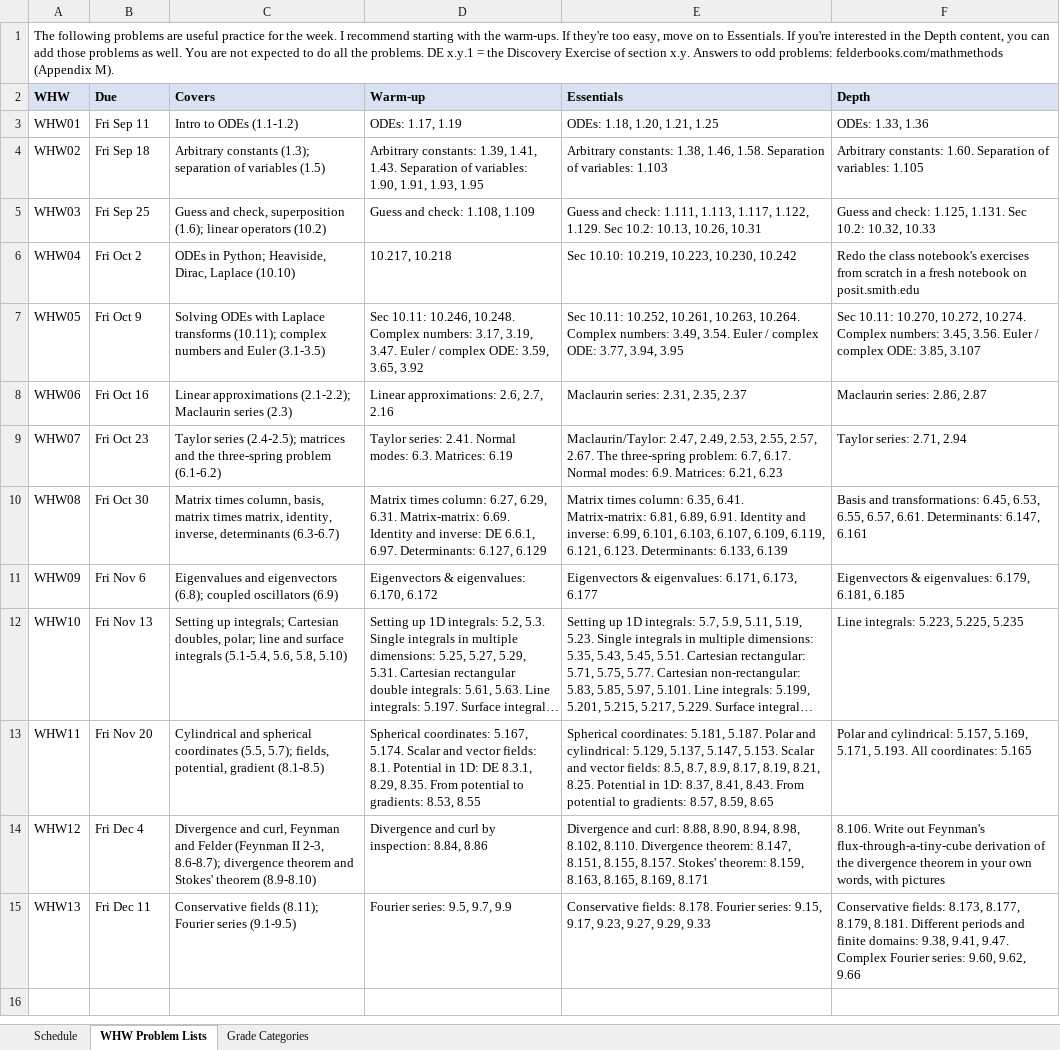
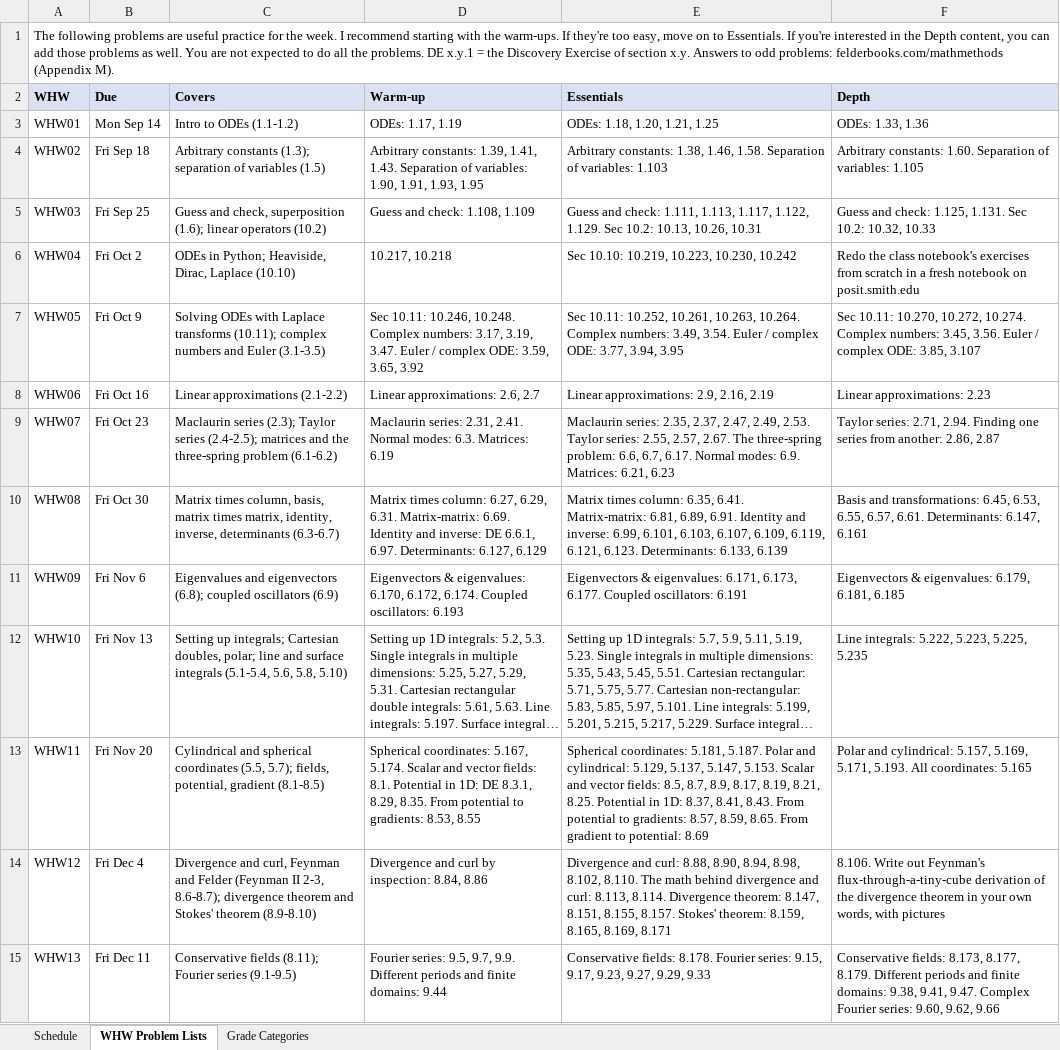
Before and after one commit to mglerner/MathematicalPhysics, an Excel workbook: SyllabusAndFirstDay/2026/PHY210 F2026 Calendar.xlsx, sheet WHW Problem Lists, drawn as a sheet; long unchanged cells end in …; values as stored, in another font and other column widths than the file's, no borders; the diff names each change by its address in the sheet, - before the commit and + after, or states it on an @@ line.

```diff
--- a/SyllabusAndFirstDay/2026/PHY210 F2026 Calendar.xlsx (sheet WHW Problem Lists)
+++ b/SyllabusAndFirstDay/2026/PHY210 F2026 Calendar.xlsx (sheet WHW Problem Lists)
-B3 (Due): Fri Sep 11
+B3 (Due): Mon Sep 14
-C8 (Covers): Linear approximations (2.1-2.2); Maclaurin series (2.3)
+C8 (Covers): Linear approximations (2.1-2.2)
-D8 (Warm-up): Linear approximations: 2.6, 2.7, 2.16
+D8 (Warm-up): Linear approximations: 2.6, 2.7
-E8 (Essentials): Maclaurin series: 2.31, 2.35, 2.37
+E8 (Essentials): Linear approximations: 2.9, 2.16, 2.19
-F8 (Depth): Maclaurin series: 2.86, 2.87
+F8 (Depth): Linear approximations: 2.23
-C9 (Covers): Taylor series…
+C9 (Covers): Maclaurin series (2.3); Taylor series…
-D9 (Warm-up): Taylor series: 2.41. Normal…
+D9 (Warm-up): Maclaurin series: 2.31, 2.41. Normal…
-E9 (Essentials): Maclaurin/Taylor: 2.47, 2.49, 2.53, 2.55, 2.57, 2.67. The three-spring problem: 6.7, 6.17.…
+E9 (Essentials): Maclaurin series: 2.35, 2.37, 2.47, 2.49, 2.53. Taylor series: 2.55, 2.57, 2.67. The three-spring problem: 6.6, 6.7, 6.17.…
-F9 (Depth): …series: 2.71, 2.94
+F9 (Depth): …series: 2.71, 2.94. Finding one series from another: 2.86, 2.87
-D11 (Warm-up): …eigenvalues: 6.170, 6.172
+D11 (Warm-up): …eigenvalues: 6.170, 6.172, 6.174. Coupled oscillators: 6.193
-E11 (Essentials): …6.171, 6.173, 6.177
+E11 (Essentials): …6.171, 6.173, 6.177. Coupled oscillators: 6.191
-F12 (Depth): Line integrals: 5.223, 5.225, 5.235
+F12 (Depth): Line integrals: 5.222, 5.223, 5.225, 5.235
-E13 (Essentials): …8.57, 8.59, 8.65
+E13 (Essentials): …8.57, 8.59, 8.65. From gradient to potential: 8.69
-E14 (Essentials): …8.102, 8.110. Divergence theorem: 8.147, 8.151, 8.155, 8.157. Stokes' theorem: 8.159, 8.163, 8.165, 8.169,…
+E14 (Essentials): …8.102, 8.110. The math behind divergence and curl: 8.113, 8.114. Divergence theorem: 8.147, 8.151, 8.155, 8.157. Stokes' theorem: 8.159, 8.165, 8.169,…
-D15 (Warm-up): …9.5, 9.7, 9.9
+D15 (Warm-up): …9.5, 9.7, 9.9. Different periods and finite domains: 9.44
-F15 (Depth): …8.173, 8.177, 8.179, 8.181. Different periods…
+F15 (Depth): …8.173, 8.177, 8.179. Different periods…
```
Also changed, not shown: sheet Schedule, 3 other files.
